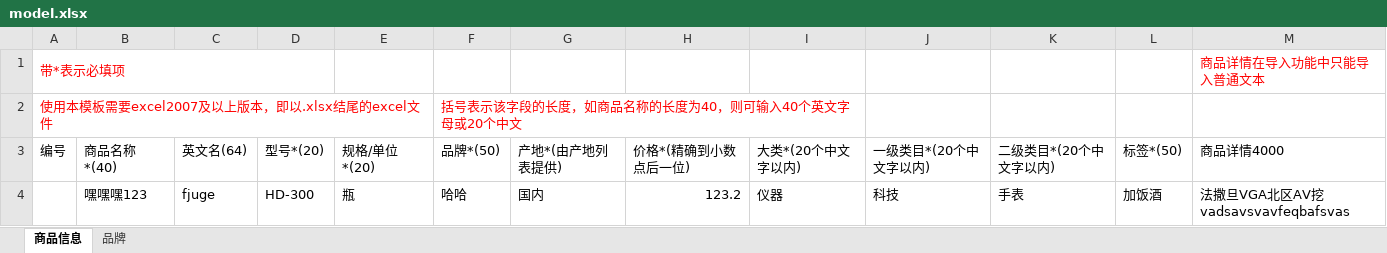
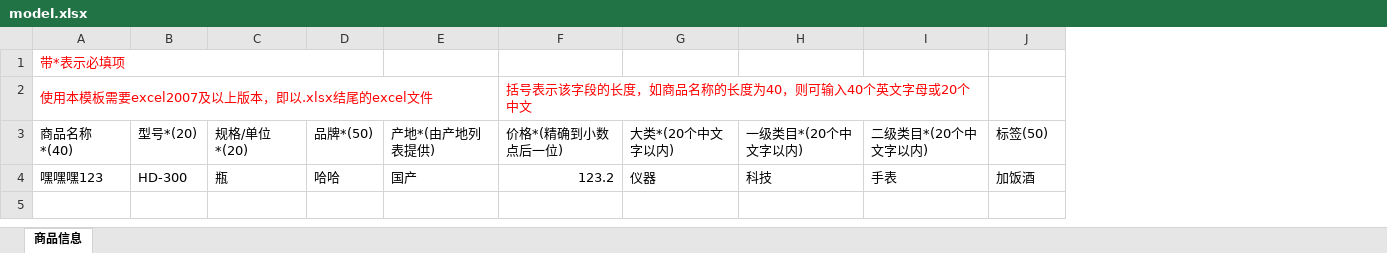
Before and after one commit to zodiake/GradleMulit, an Excel workbook: admin/src/main/resources/static/excel/model.xlsx, sheet 商品信息, drawn as a sheet; values as stored, in another font and other column widths than the file's, no borders; removed rows and columns are numbered as before the commit, all else as after; the diff names each change by its address in the sheet, - before the commit and + after, or states it on an @@ line.

```diff
--- a/admin/src/main/resources/static/excel/model.xlsx (sheet 商品信息)
+++ b/admin/src/main/resources/static/excel/model.xlsx (sheet 商品信息)
-sheet tab: 品牌
-column A (编号), row 1: 带*表示必填项
-column C (英文名(64)), row 4: fjuge
-column M (商品详情4000), row 1: 商品详情在导入功能中只能导入普通文本; row 4: 法撒旦VGA北区AV挖vadsavsvavfeqbafsvas
-A1 (商品名称*(40)): (empty)
+A1 (商品名称*(40)): 带*表示必填项
+A1:D1 merged
-row 2: 使用本模板需要excel2007及以上版本，即以.xlsx结尾的excel文件 |  |  |  |  | 括号表示该字段的长度，如商品名称的长度为40，则可输入40个英文字母或20个中文
+row 2: 使用本模板需要excel2007及以上版本，即以.xlsx结尾的excel文件 |  |  |  |  | 括号表示该字段的长度，如商品名称的长度为40，则可输入40个英文字母或20个中文
-J3: 标签*(50)
+J3: 标签(50)
-E4 (产地*(由产地列表提供)): 国内
+E4 (产地*(由产地列表提供)): 国产
```
Also changed, not shown: 5 other files.
